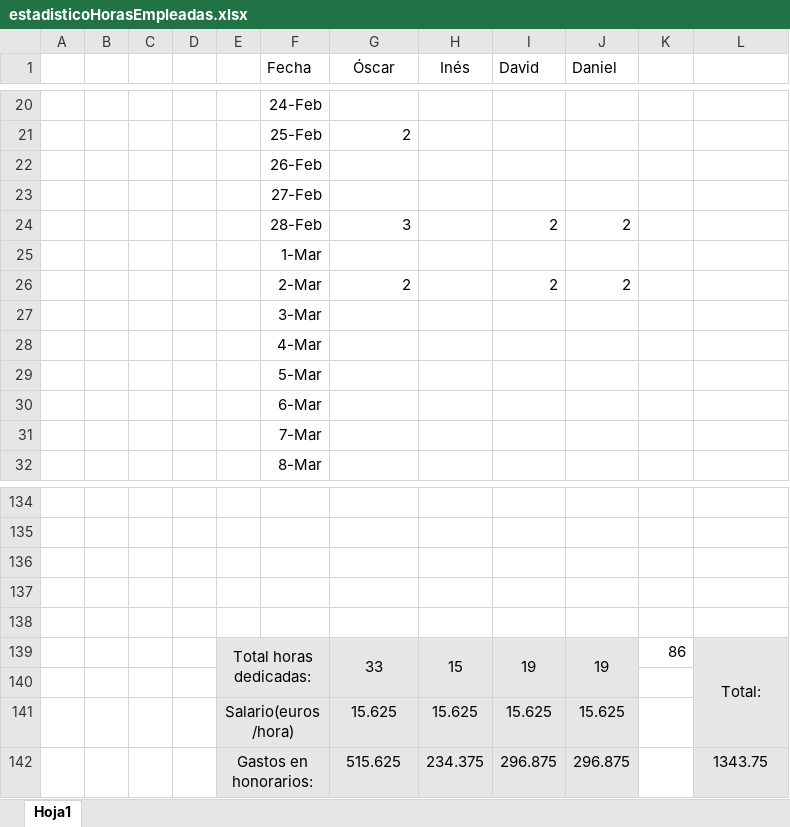
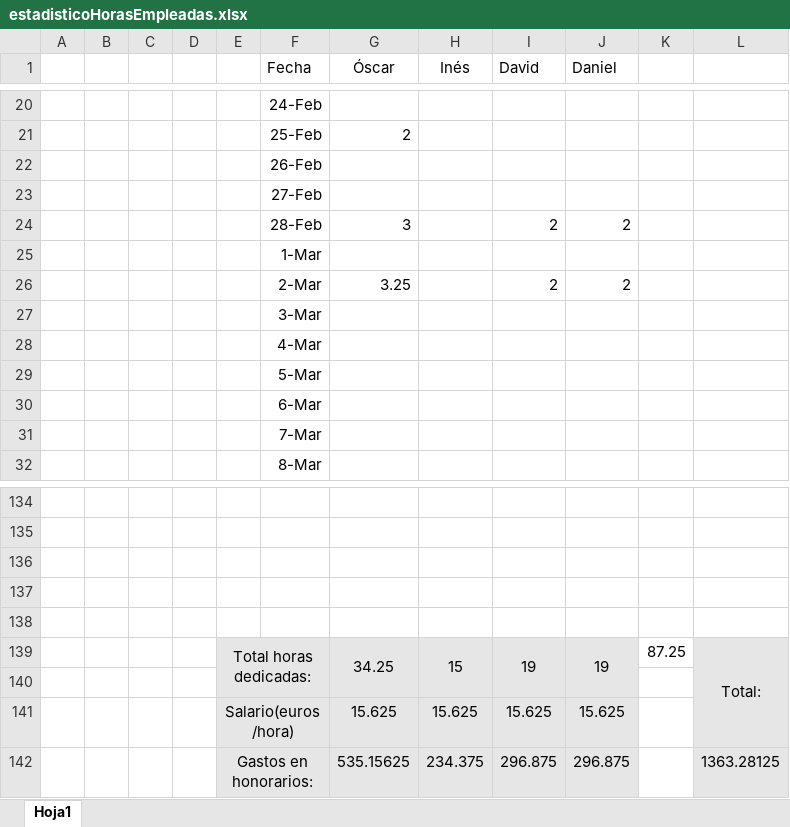
Before and after one commit to OscarMartinn/TallerDeProyectos2, an Excel workbook: estadisticoHorasEmpleadas.xlsx, sheet Hoja1, drawn as a sheet; only a part is shown, gaps mark what is left out; values as stored, in another font and other column widths than the file's, no borders; charts and pictures not drawn; the diff names each change by its address in the sheet, - before the commit and + after, or states it on an @@ line.

```diff
--- a/estadisticoHorasEmpleadas.xlsx (sheet Hoja1)
+++ b/estadisticoHorasEmpleadas.xlsx (sheet Hoja1)
-G26 (Óscar): 2
+G26 (Óscar): 3.25
-G139 (Óscar): 33
+G139 (Óscar): 34.25
-K139: 86
+K139: 87.25
-G142 (Óscar): 515.625
+G142 (Óscar): 535.15625
-L142: 1343.75
+L142: 1363.28125
```
Also changed, not shown: charts or pictures, 1 other file.
